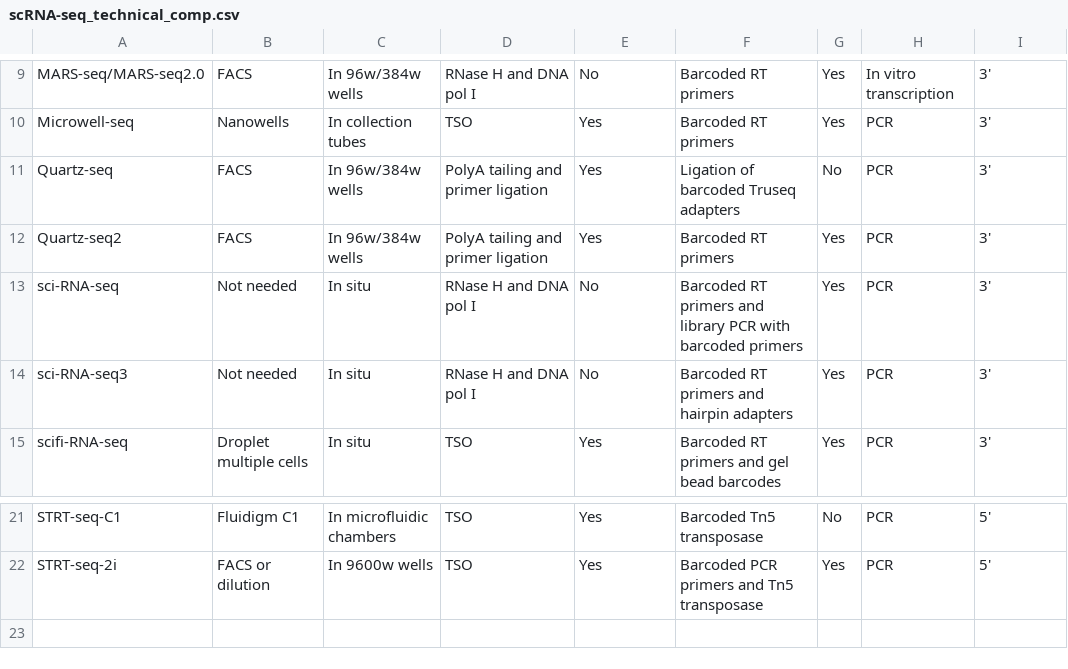
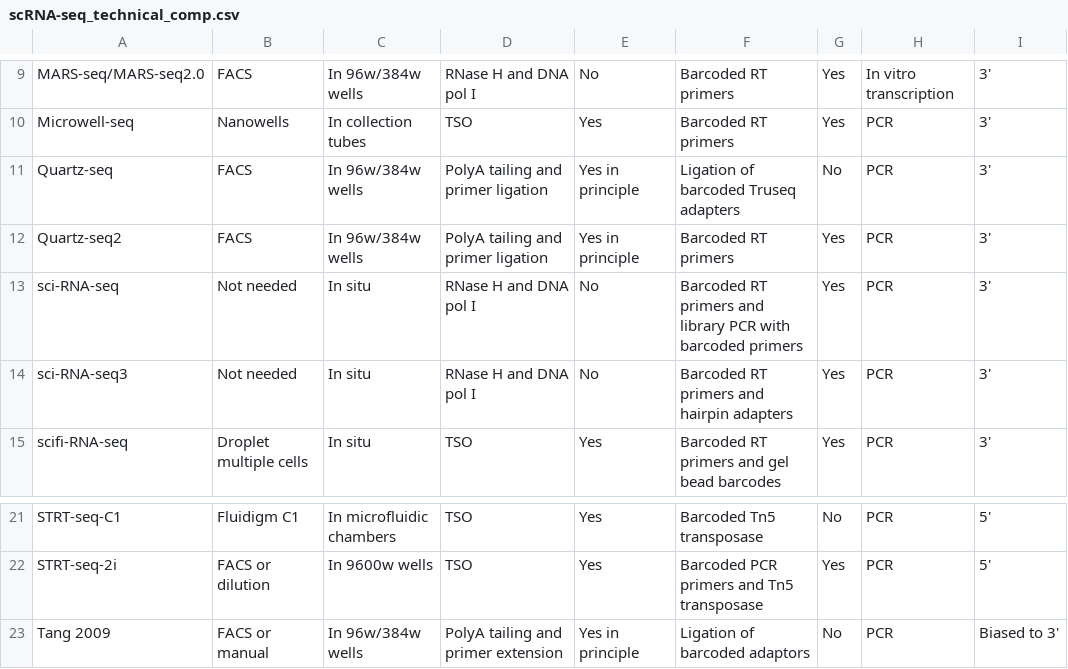
Before and after one commit to Teichlab/scg_lib_structs, a CSV file: data/scRNA-seq_technical_comp.csv, drawn as a sheet; only a part is shown, gaps mark what is left out.

Commit message:
added Tang 2009 to the comparison

```diff
--- a/data/scRNA-seq_technical_comp.csv
+++ b/data/scRNA-seq_technical_comp.csv
@@ -10,4 +10,4 @@ MARS-seq/MARS-seq2.0,FACS,In 96w/384w wells,RNase H and DNA pol I,No,Barcoded RT
 Microwell-seq,Nanowells,In collection tubes,TSO,Yes,Barcoded RT primers,Yes,PCR,3'
-Quartz-seq,FACS,In 96w/384w wells,PolyA tailing and primer ligation,Yes,Ligation of barcoded Truseq adapters,No,PCR,3'
-Quartz-seq2,FACS,In 96w/384w wells,PolyA tailing and primer ligation,Yes,Barcoded RT primers,Yes,PCR,3'
+Quartz-seq,FACS,In 96w/384w wells,PolyA tailing and primer ligation,Yes in principle,Ligation of barcoded Truseq adapters,No,PCR,3'
+Quartz-seq2,FACS,In 96w/384w wells,PolyA tailing and primer ligation,Yes in principle,Barcoded RT primers,Yes,PCR,3'
 sci-RNA-seq,Not needed,In situ,RNase H and DNA pol I,No,Barcoded RT primers and library PCR with barcoded primers,Yes,PCR,3'
@@ -22 +22,2 @@ STRT-seq-C1,Fluidigm C1,In microfluidic chambers,TSO,Yes,Barcoded Tn5 transposas
 STRT-seq-2i,FACS or dilution,In 9600w wells,TSO,Yes,Barcoded PCR primers and Tn5 transposase,Yes,PCR,5'
+Tang 2009,FACS or manual,In 96w/384w wells,PolyA tailing and primer extension,Yes in principle,Ligation of barcoded adaptors,No,PCR,Biased to 3'
```
